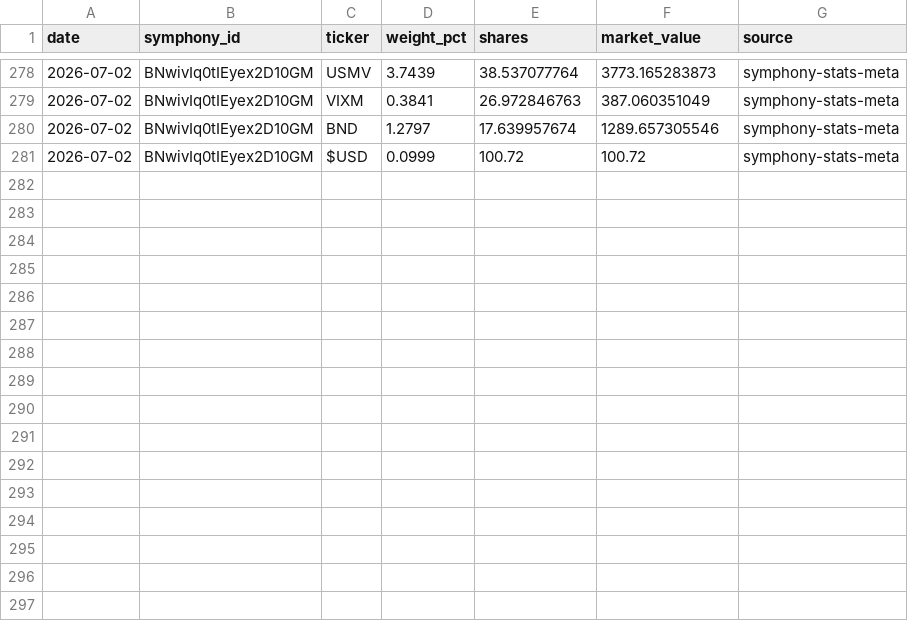
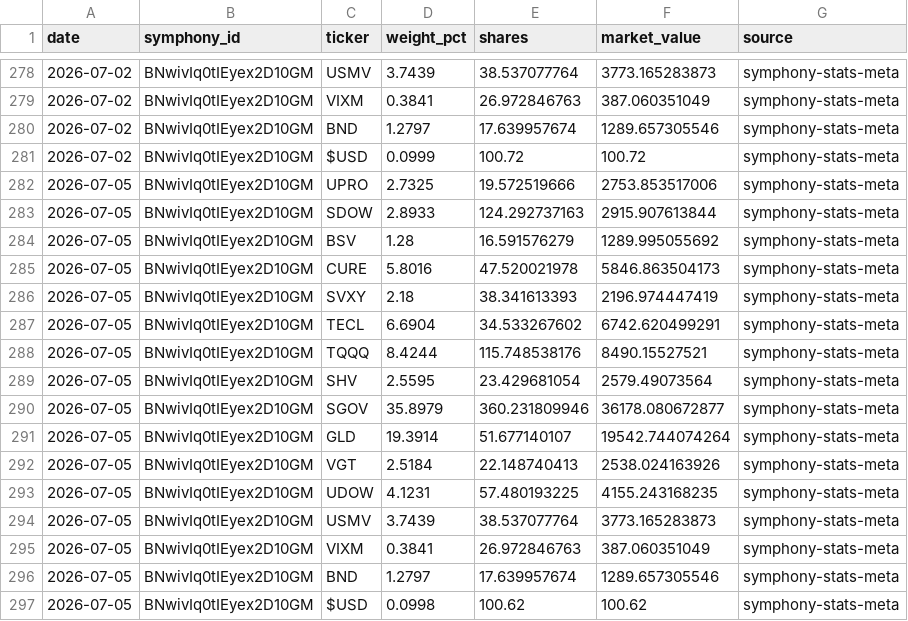
Before and after one commit to brianlee8309/blee-quant-site, a CSV file: composer_allocations_187hi.csv, drawn as a sheet; only a part is shown, gaps mark what is left out.

```diff
--- a/composer_allocations_187hi.csv
+++ b/composer_allocations_187hi.csv
@@ -281 +281,17 @@ date,symphony_id,ticker,weight_pct,shares,market_value,source
 2026-07-02,BNwivIq0tIEyex2D10GM,$USD,0.0999,100.72,100.72,symphony-stats-meta
+2026-07-05,BNwivIq0tIEyex2D10GM,UPRO,2.7325,19.572519666,2753.853517006,symphony-stats-meta
+2026-07-05,BNwivIq0tIEyex2D10GM,SDOW,2.8933,124.292737163,2915.907613844,symphony-stats-meta
+2026-07-05,BNwivIq0tIEyex2D10GM,BSV,1.28,16.591576279,1289.995055692,symphony-stats-meta
+2026-07-05,BNwivIq0tIEyex2D10GM,CURE,5.8016,47.520021978,5846.863504173,symphony-stats-meta
+2026-07-05,BNwivIq0tIEyex2D10GM,SVXY,2.18,38.341613393,2196.974447419,symphony-stats-meta
+2026-07-05,BNwivIq0tIEyex2D10GM,TECL,6.6904,34.533267602,6742.620499291,symphony-stats-meta
+2026-07-05,BNwivIq0tIEyex2D10GM,TQQQ,8.4244,115.748538176,8490.15527521,symphony-stats-meta
+2026-07-05,BNwivIq0tIEyex2D10GM,SHV,2.5595,23.429681054,2579.49073564,symphony-stats-meta
+2026-07-05,BNwivIq0tIEyex2D10GM,SGOV,35.8979,360.231809946,36178.080672877,symphony-stats-meta
+2026-07-05,BNwivIq0tIEyex2D10GM,GLD,19.3914,51.677140107,19542.744074264,symphony-stats-meta
+2026-07-05,BNwivIq0tIEyex2D10GM,VGT,2.5184,22.148740413,2538.024163926,symphony-stats-meta
+2026-07-05,BNwivIq0tIEyex2D10GM,UDOW,4.1231,57.480193225,4155.243168235,symphony-stats-meta
+2026-07-05,BNwivIq0tIEyex2D10GM,USMV,3.7439,38.537077764,3773.165283873,symphony-stats-meta
+2026-07-05,BNwivIq0tIEyex2D10GM,VIXM,0.3841,26.972846763,387.060351049,symphony-stats-meta
+2026-07-05,BNwivIq0tIEyex2D10GM,BND,1.2797,17.639957674,1289.657305546,symphony-stats-meta
+2026-07-05,BNwivIq0tIEyex2D10GM,$USD,0.0998,100.62,100.62,symphony-stats-meta
```
Also changed, not shown: composer_allocations_185_3yr2.csv, composer_allocations_185v2.csv, 21 other files.
